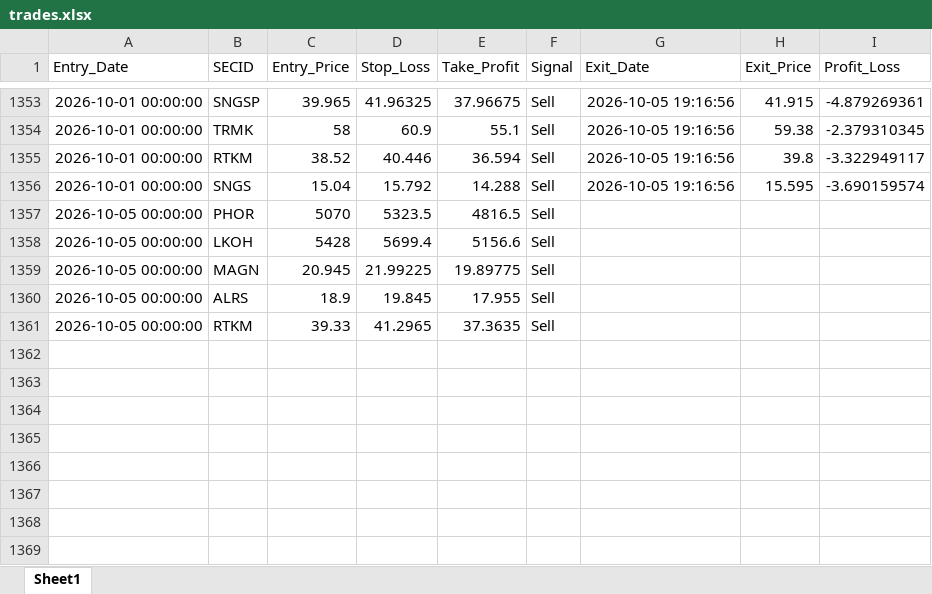
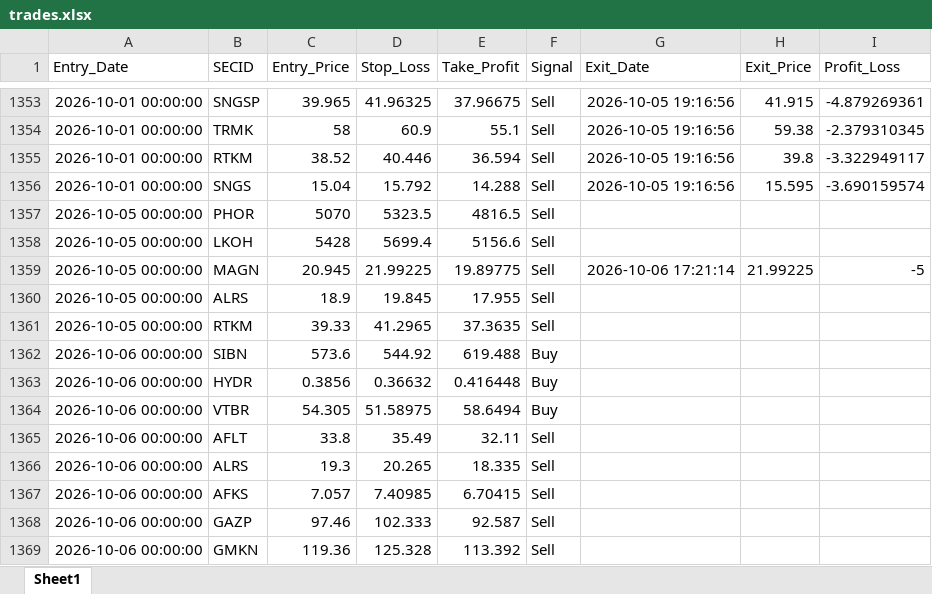
Before and after one commit to Leo1255serg/moex-signals-rf, an Excel workbook: data/trades.xlsx, sheet Sheet1, drawn as a sheet; only a part is shown, gaps mark what is left out; values as stored, in another font and other column widths than the file's, no borders; the diff names each change by its address in the sheet, - before the commit and + after, or states it on an @@ line.

```diff
--- a/data/trades.xlsx (sheet Sheet1)
+++ b/data/trades.xlsx (sheet Sheet1)
-G1359 (Exit_Date): (empty)
+G1359 (Exit_Date): 2026-10-06 17:21:14
-H1359 (Exit_Price): (empty)
+H1359 (Exit_Price): 21.99225
-I1359 (Profit_Loss): (empty)
+I1359 (Profit_Loss): -5
+row 1362: 2026-10-06 00:00:00 | SIBN | 573.6 | 544.92 | 619.488 | Buy
+row 1363: 2026-10-06 00:00:00 | HYDR | 0.3856 | 0.36632 | 0.416448 | Buy
+row 1364: 2026-10-06 00:00:00 | VTBR | 54.305 | 51.58975 | 58.6494 | Buy
+row 1365: 2026-10-06 00:00:00 | AFLT | 33.8 | 35.49 | 32.11 | Sell
+row 1366: 2026-10-06 00:00:00 | ALRS | 19.3 | 20.265 | 18.335 | Sell
+row 1367: 2026-10-06 00:00:00 | AFKS | 7.057 | 7.40985 | 6.70415 | Sell
+row 1368: 2026-10-06 00:00:00 | GAZP | 97.46 | 102.333 | 92.587 | Sell
+row 1369: 2026-10-06 00:00:00 | GMKN | 119.36 | 125.328 | 113.392 | Sell
```
Also changed, not shown: data/moex_data.xlsx, data/signals.xlsx.
